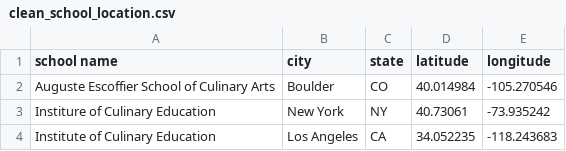
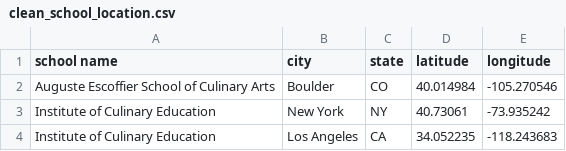
Before and after one commit to Nathan-Seeley/Capstone_Project, a CSV file: clean_school_location.csv, drawn as a sheet.

```diff
--- a/clean_school_location.csv
+++ b/clean_school_location.csv
@@ -2,3 +2,3 @@ school name,city,state,latitude,longitude
 Auguste Escoffier School of Culinary Arts,Boulder,CO,40.014984,-105.270546
-Institure of Culinary Education,New York,NY,40.73061,-73.935242
+Institute of Culinary Education,New York,NY,40.73061,-73.935242
 Institute of Culinary Education,Los Angeles,CA,34.052235,-118.243683
```
Also changed, not shown: clean_job_year.csv, 22 other files.
